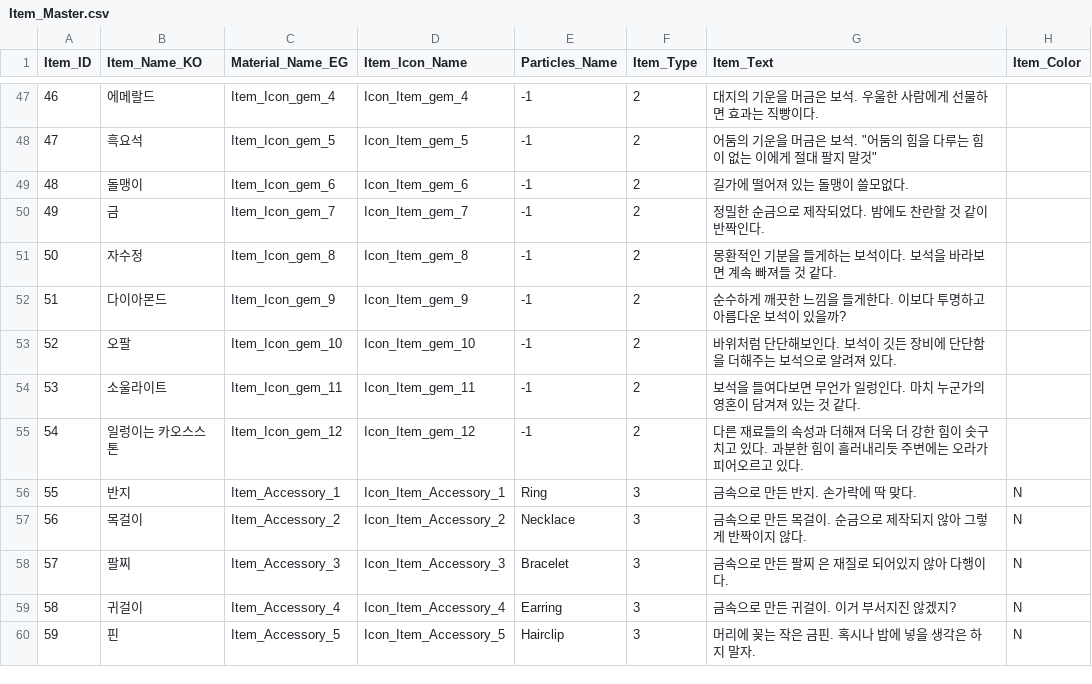
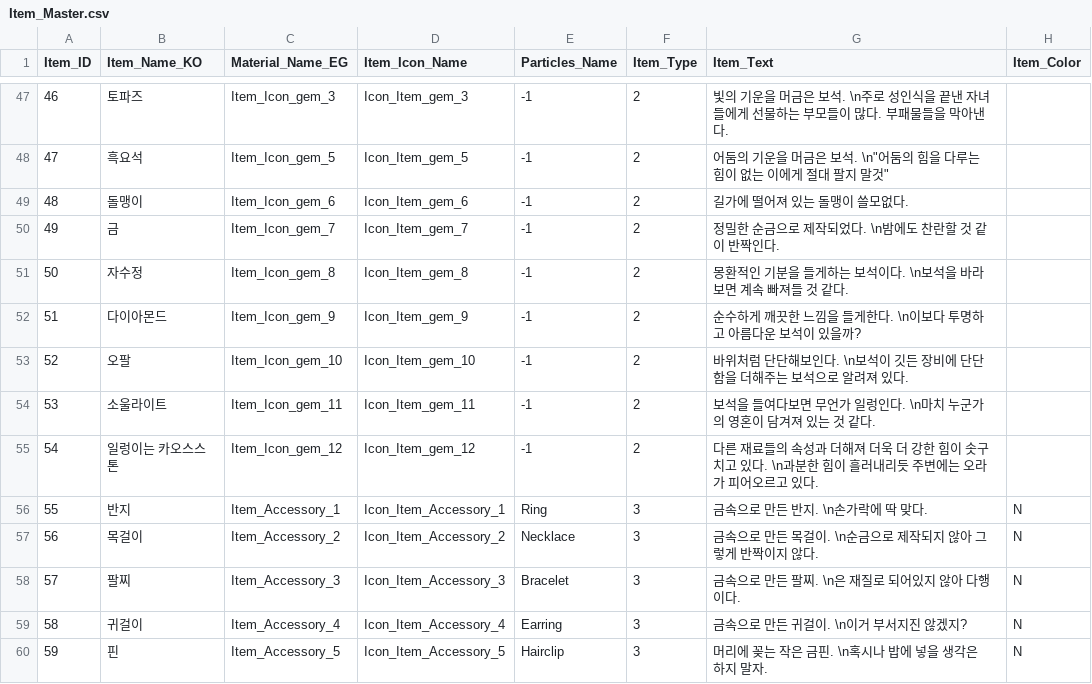
Before and after one commit to SuperElectronBrain/ThunderJack_ProjectMIS, a CSV file: Assets/Resources/DataSheet/Item_Master.csv, drawn as a sheet; only a part is shown, gaps mark what is left out; the diff covers the shown part only.

```diff
--- a/Assets/Resources/DataSheet/Item_Master.csv
+++ b/Assets/Resources/DataSheet/Item_Master.csv
@@ -47,14 +47,14 @@
-46,에메랄드,Item_Icon_gem_4,Icon_Item_gem_4,-1,2,대지의 기운을 머금은 보석. 우울한 사람에게 선물하면 효과는 직빵이다.,
-47,흑요석,Item_Icon_gem_5,Icon_Item_gem_5,-1,2,"어둠의 기운을 머금은 보석. ""어둠의 힘을 다루는 힘이 없는 이에게 절대 팔지 말것""",
+46,토파즈,Item_Icon_gem_3,Icon_Item_gem_3,-1,2,빛의 기운을 머금은 보석. \n주로 성인식을 끝낸 자녀들에게 선물하는 부모들이 많다. 부패물들을 막아낸다.,
+47,흑요석,Item_Icon_gem_5,Icon_Item_gem_5,-1,2,"어둠의 기운을 머금은 보석. \n""어둠의 힘을 다루는 힘이 없는 이에게 절대 팔지 말것""",
 48,돌맹이,Item_Icon_gem_6,Icon_Item_gem_6,-1,2,길가에 떨어져 있는 돌맹이 쓸모없다.,
-49,금,Item_Icon_gem_7,Icon_Item_gem_7,-1,2,정밀한 순금으로 제작되었다. 밤에도 찬란할 것 같이 반짝인다.,
-50,자수정,Item_Icon_gem_8,Icon_Item_gem_8,-1,2,몽환적인 기분을 들게하는 보석이다. 보석을 바라보면 계속 빠져들 것 같다.,
-51,다이아몬드,Item_Icon_gem_9,Icon_Item_gem_9,-1,2,순수하게 깨끗한 느낌을 들게한다. 이보다 투명하고 아름다운 보석이 있을까?,
-52,오팔,Item_Icon_gem_10,Icon_Item_gem_10,-1,2,바위처럼 단단해보인다. 보석이 깃든 장비에 단단함을 더해주는 보석으로 알려져 있다.,
-53,소울라이트,Item_Icon_gem_11,Icon_Item_gem_11,-1,2,보석을 들여다보면 무언가 일렁인다. 마치 누군가의 영혼이 담겨져 있는 것 같다.,
-54,일렁이는 카오스스톤,Item_Icon_gem_12,Icon_Item_gem_12,-1,2,다른 재료들의 속성과 더해져 더욱 더 강한 힘이 솟구치고 있다. 과분한 힘이 흘러내리듯 주변에는 오라가 피어오르고 있다.,
-55,반지,Item_Accessory_1,Icon_Item_Accessory_1,Ring,3,금속으로 만든 반지. 손가락에 딱 맞다.,N
-56,목걸이,Item_Accessory_2,Icon_Item_Accessory_2,Necklace,3,금속으로 만든 목걸이. 순금으로 제작되지 않아 그렇게 반짝이지 않다.,N
-57,팔찌,Item_Accessory_3,Icon_Item_Accessory_3,Bracelet,3,금속으로 만든 팔찌 은 재질로 되어있지 않아 다행이다.,N
-58,귀걸이,Item_Accessory_4,Icon_Item_Accessory_4,Earring,3,금속으로 만든 귀걸이. 이거 부서지진 않겠지?,N
-59,핀,Item_Accessory_5,Icon_Item_Accessory_5,Hairclip,3,머리에 꽂는 작은 금핀. 혹시나 밥에 넣을 생각은 하지 말자.,N
+49,금,Item_Icon_gem_7,Icon_Item_gem_7,-1,2,정밀한 순금으로 제작되었다. \n밤에도 찬란할 것 같이 반짝인다.,
+50,자수정,Item_Icon_gem_8,Icon_Item_gem_8,-1,2,몽환적인 기분을 들게하는 보석이다. \n보석을 바라보면 계속 빠져들 것 같다.,
+51,다이아몬드,Item_Icon_gem_9,Icon_Item_gem_9,-1,2,순수하게 깨끗한 느낌을 들게한다. \n이보다 투명하고 아름다운 보석이 있을까?,
+52,오팔,Item_Icon_gem_10,Icon_Item_gem_10,-1,2,바위처럼 단단해보인다. \n보석이 깃든 장비에 단단함을 더해주는 보석으로 알려져 있다.,
+53,소울라이트,Item_Icon_gem_11,Icon_Item_gem_11,-1,2,보석을 들여다보면 무언가 일렁인다. \n마치 누군가의 영혼이 담겨져 있는 것 같다.,
+54,일렁이는 카오스스톤,Item_Icon_gem_12,Icon_Item_gem_12,-1,2,다른 재료들의 속성과 더해져 더욱 더 강한 힘이 솟구치고 있다. \n과분한 힘이 흘러내리듯 주변에는 오라가 피어오르고 있다.,
+55,반지,Item_Accessory_1,Icon_Item_Accessory_1,Ring,3,금속으로 만든 반지. \n손가락에 딱 맞다.,N
+56,목걸이,Item_Accessory_2,Icon_Item_Accessory_2,Necklace,3,금속으로 만든 목걸이. \n순금으로 제작되지 않아 그렇게 반짝이지 않다.,N
+57,팔찌,Item_Accessory_3,Icon_Item_Accessory_3,Bracelet,3,금속으로 만든 팔찌. \n은 재질로 되어있지 않아 다행이다.,N
+58,귀걸이,Item_Accessory_4,Icon_Item_Accessory_4,Earring,3,금속으로 만든 귀걸이. \n이거 부서지진 않겠지?,N
+59,핀,Item_Accessory_5,Icon_Item_Accessory_5,Hairclip,3,머리에 꽂는 작은 금핀. \n혹시나 밥에 넣을 생각은 하지 말자.,N
```
Also changed, not shown: 149 edited cells elsewhere in this file.
